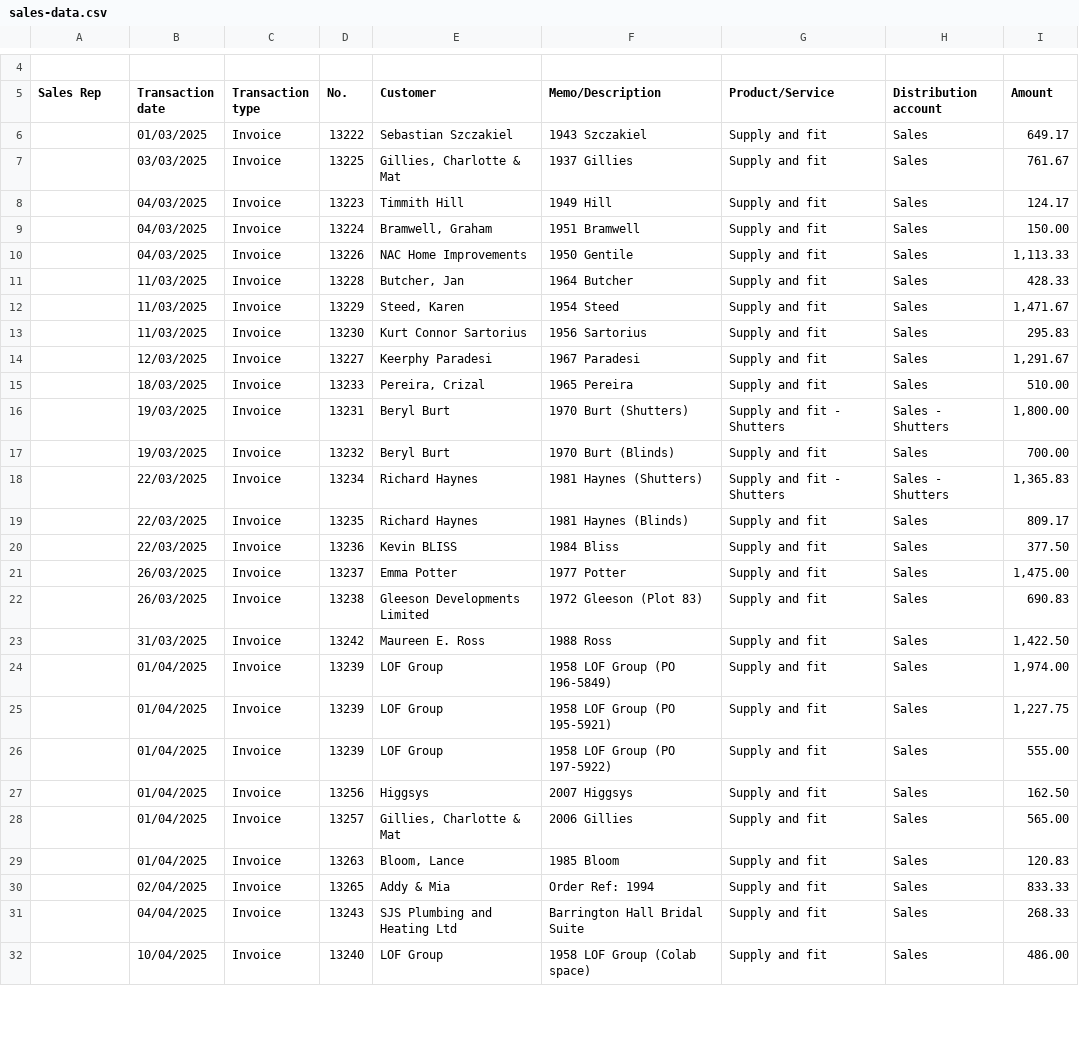
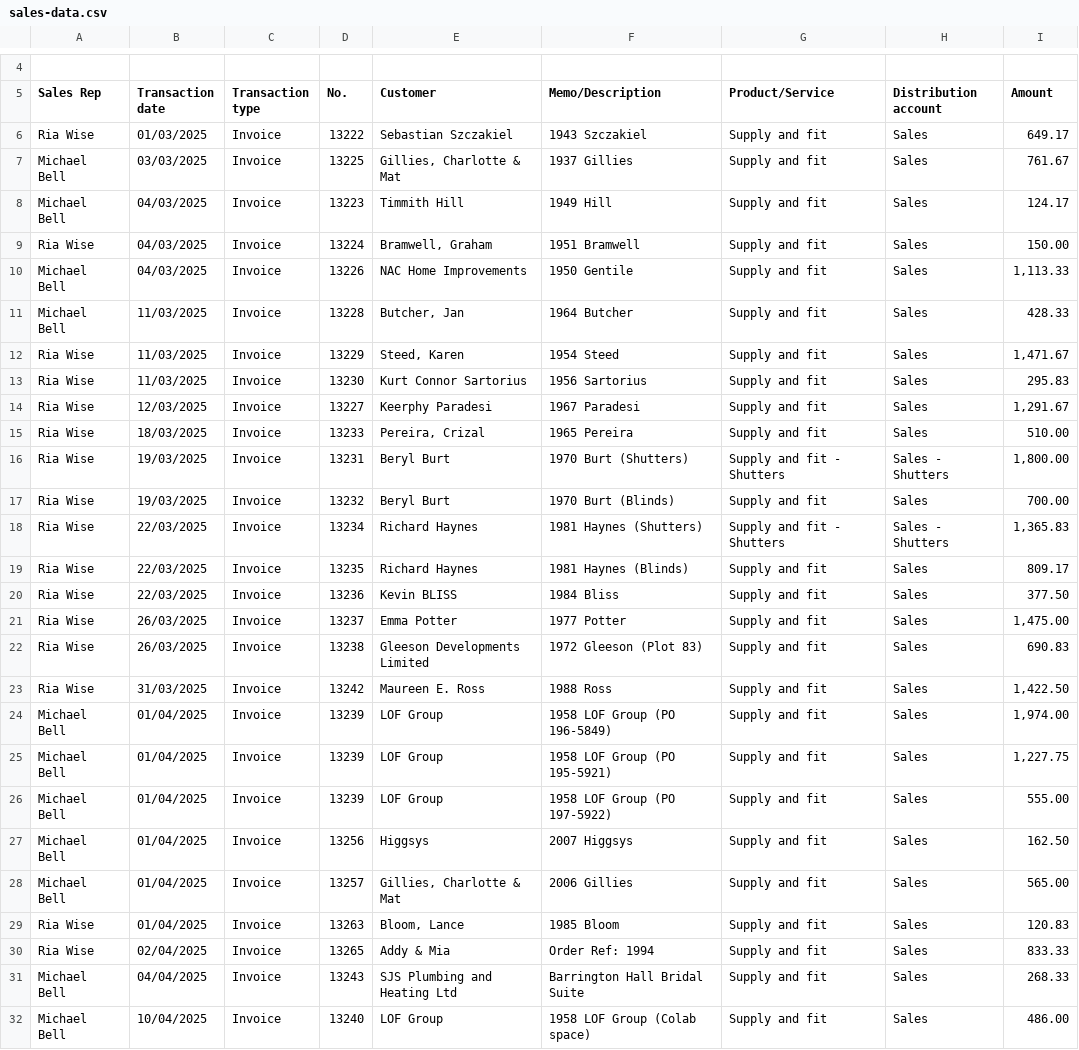
Before and after one commit to TheBlindsWarehouse/Sales_Dashboard, a CSV file: sales-data.csv, drawn as a sheet; only a part is shown, gaps mark what is left out; the diff covers the shown part only; the diff names each change by its address in the sheet, - before the commit and + after, or states it on an @@ line.

Commit message:
Update sales-data.csv

```diff
--- a/sales-data.csv
+++ b/sales-data.csv
-A6 (Sales Rep): (empty)
+A6 (Sales Rep): Ria Wise
-A7:A8 (Sales Rep): (empty)
+A7:A8 (Sales Rep): Michael Bell
-A9 (Sales Rep): (empty)
+A9 (Sales Rep): Ria Wise
-A10:A11 (Sales Rep): (empty)
+A10:A11 (Sales Rep): Michael Bell
-A12:A23 (Sales Rep): (empty)
+A12:A23 (Sales Rep): Ria Wise
-A24:A28 (Sales Rep): (empty)
+A24:A28 (Sales Rep): Michael Bell
-A29:A30 (Sales Rep): (empty)
+A29:A30 (Sales Rep): Ria Wise
-A31:A32 (Sales Rep): (empty)
+A31:A32 (Sales Rep): Michael Bell
```
Also changed, not shown: 173 edited cells elsewhere in this file.
